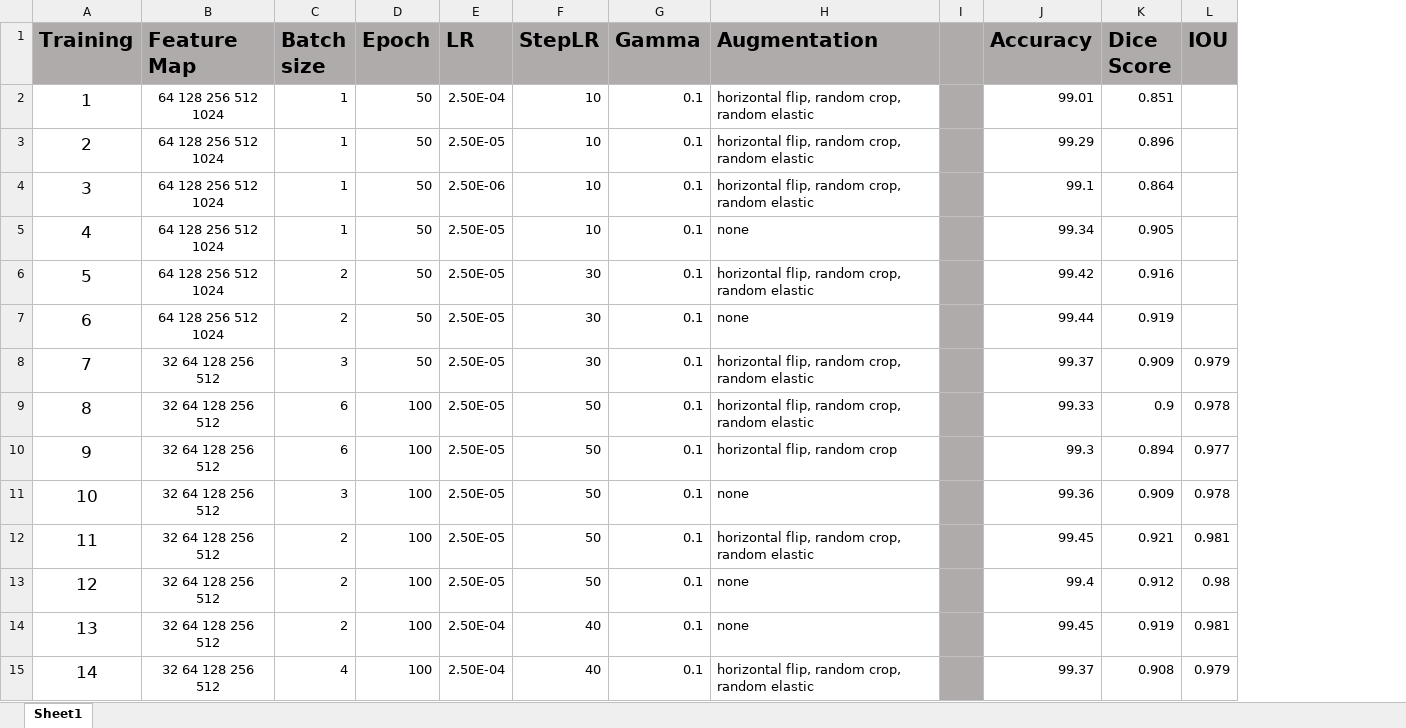
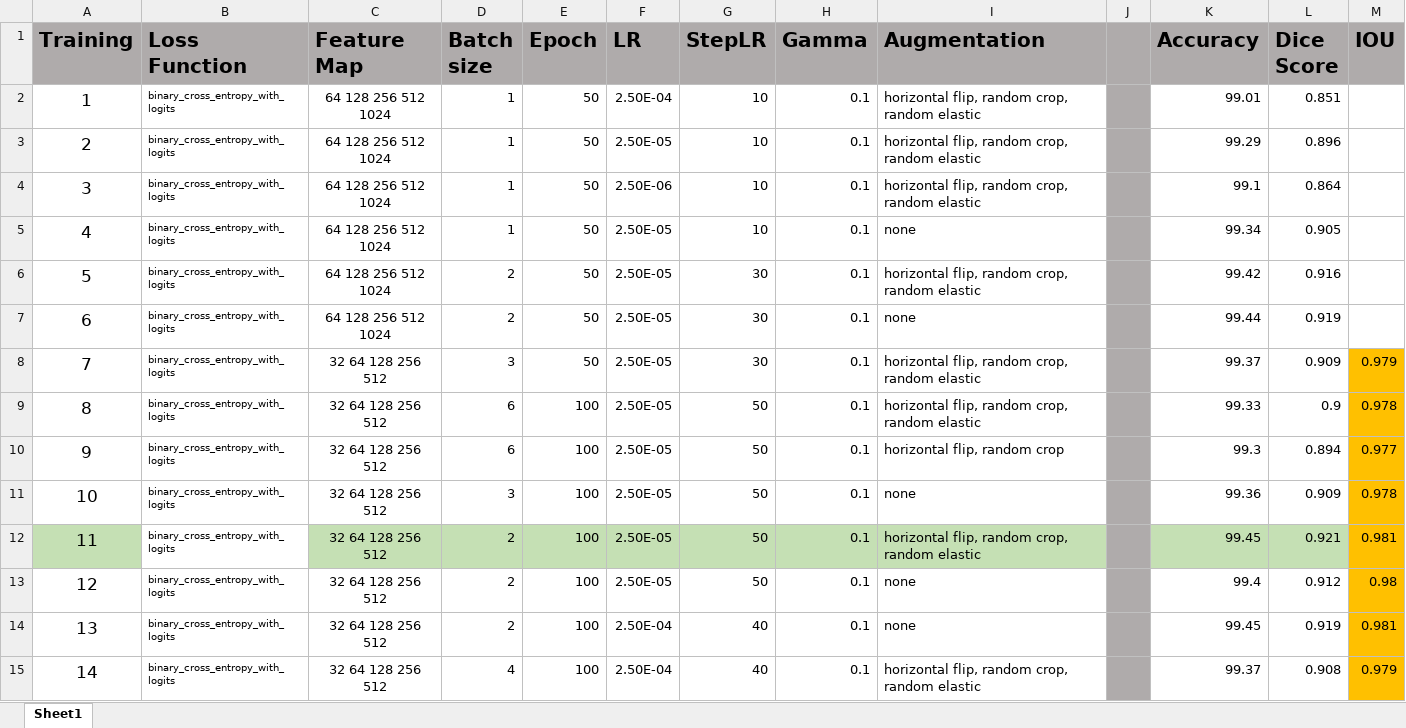
Before and after one commit to joewong00/3D-CNN-Segmentation, an Excel workbook: Training info.xlsx, sheet Sheet1, drawn as a sheet; only a part is shown; values as stored, in another font and other column widths than the file's, no borders; removed rows and columns are numbered as before the commit, all else as after; the diff covers the shown part only; the diff names each change by its address in the sheet, - before the commit and + after, or states it on an @@ line.

```diff
--- a/Training info.xlsx (sheet Sheet1)
+++ b/Training info.xlsx (sheet Sheet1)
+column B (Loss Function), rows 2-15: all binary_cross_entropy_with_logits
-column I, empty
+column J, empty
-M8:M15 fill: none
+M8:M15 fill: #FFC000
-A12 fill: none
+A12 fill: #C5E0B4
-C12:I12 fill: none
+C12:I12 fill: #C5E0B4
-K12:L12 fill: none
+K12:L12 fill: #C5E0B4
```
Also changed, not shown: 15 added rows, 8 removed rows, 2 edited cells, cell formats and row numbers in column A elsewhere in this sheet, 30 other files.
